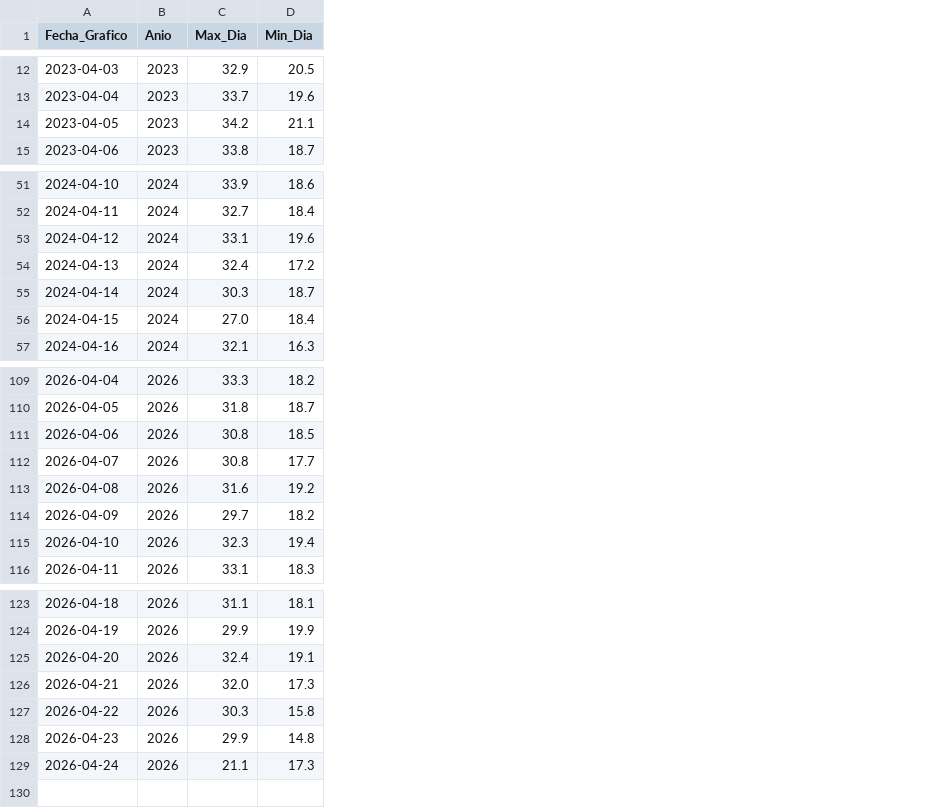
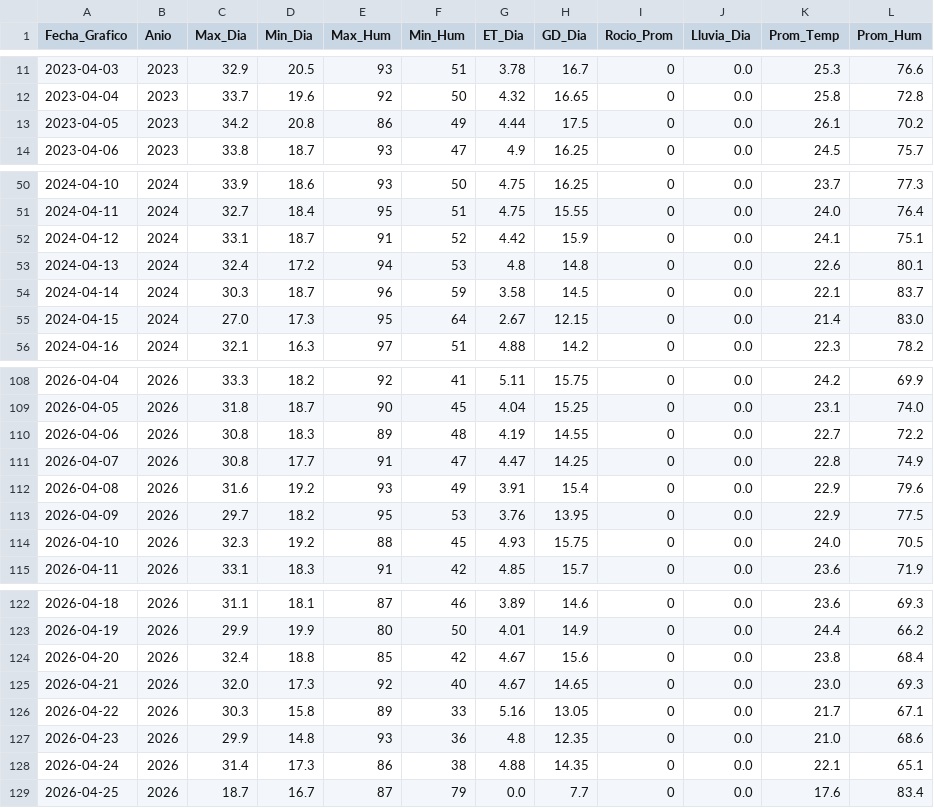
Before and after one commit to omartel-crypto/Datos_Meteorologico, a CSV file: datos_actualizados.csv, drawn as a sheet; only a part is shown, gaps mark what is left out; addresses are those after the commit; the diff covers the shown part only; the diff names each change by its address in the sheet, - before the commit and + after, or states it on an @@ line.

```diff
--- a/datos_actualizados.csv
+++ b/datos_actualizados.csv
+column E (Max_Hum), rows 11-14: 93 | 92 | 86 | 93; rows 50-56: 93 | 95 | 91 | 94 | 96 | 95 | 97; rows 108-115: 92 | 90 | 89 | 91 | 93 | 95 | 88 | 91; rows 122-128: 87 | 80 | 85 | 92 | 89 | 93 | 86
+column F (Min_Hum), rows 11-14: 51 | 50 | 49 | 47; rows 50-56: 50 | 51 | 52 | 53 | 59 | 64 | 51; rows 108-115: 41 | 45 | 48 | 47 | 49 | 53 | 45 | 42; rows 122-128: 46 | 50 | 42 | 40 | 33 | 36 | 38
+column G (ET_Dia), rows 11-14: 3.78 | 4.32 | 4.44 | 4.9; rows 50-56: 4.75 | 4.75 | 4.42 | 4.8 | 3.58 | 2.67 | 4.88; rows 108-115: 5.11 | 4.04 | 4.19 | 4.47 | 3.91 | 3.76 | 4.93 | 4.85; rows 122-128: 3.89 | 4.01 | 4.67 | 4.67 | 5.16 | 4.8 | 4.88
+column H (GD_Dia), rows 11-14: 16.7 | 16.65 | 17.5 | 16.25; rows 50-56: 16.25 | 15.55 | 15.9 | 14.8 | 14.5 | 12.15 | 14.2; rows 108-115: 15.75 | 15.25 | 14.55 | 14.25 | 15.4 | 13.95 | 15.75 | 15.7; rows 122-128: 14.6 | 14.9 | 15.6 | 14.65 | 13.05 | 12.35 | 14.35
+column I (Rocio_Prom), rows 11-14: all 0; rows 50-56: all 0; rows 108-115: all 0; rows 122-128: all 0
+column J (Lluvia_Dia), rows 11-14: all 0.0; rows 50-56: all 0.0; rows 108-115: all 0.0; rows 122-128: all 0.0
+column K (Prom_Temp), rows 11-14: 25.3 | 25.8 | 26.1 | 24.5; rows 50-56: 23.7 | 24.0 | 24.1 | 22.6 | 22.1 | 21.4 | 22.3; rows 108-115: 24.2 | 23.1 | 22.7 | 22.8 | 22.9 | 22.9 | 24.0 | 23.6; rows 122-128: 23.6 | 24.4 | 23.8 | 23.0 | 21.7 | 21.0 | 22.1
+column L (Prom_Hum), rows 11-14: 76.6 | 72.8 | 70.2 | 75.7; rows 50-56: 77.3 | 76.4 | 75.1 | 80.1 | 83.7 | 83.0 | 78.2; rows 108-115: 69.9 | 74.0 | 72.2 | 74.9 | 79.6 | 77.5 | 70.5 | 71.9; rows 122-128: 69.3 | 66.2 | 68.4 | 69.3 | 67.1 | 68.6 | 65.1
-D13 (Min_Dia): 21.1
+D13 (Min_Dia): 20.8
-D52 (Min_Dia): 19.6
+D52 (Min_Dia): 18.7
-D55 (Min_Dia): 18.4
+D55 (Min_Dia): 17.3
-D110 (Min_Dia): 18.5
+D110 (Min_Dia): 18.3
-D114 (Min_Dia): 19.4
+D114 (Min_Dia): 19.2
-D124 (Min_Dia): 19.1
+D124 (Min_Dia): 18.8
-C128 (Max_Dia): 21.1
+C128 (Max_Dia): 31.4
+row 129: 2026-04-25 | 2026 | 18.7 | 16.7 | 87 | 79 | 0.0 | 7.7 | 0 | 0.0 | 17.6 | 83.4
```
Also changed, not shown: 3 added rows, 4 removed rows and 3 edited cells elsewhere in this file.
